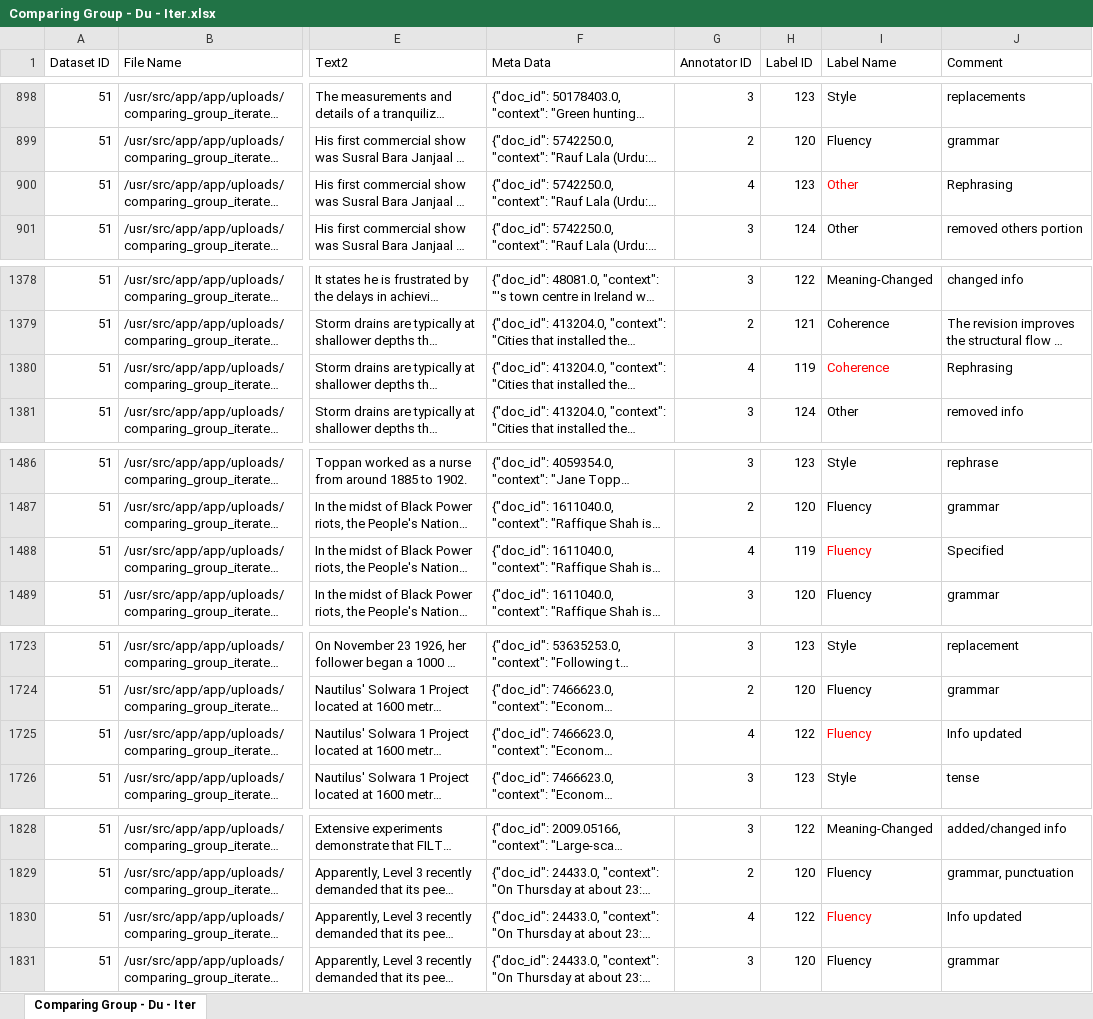
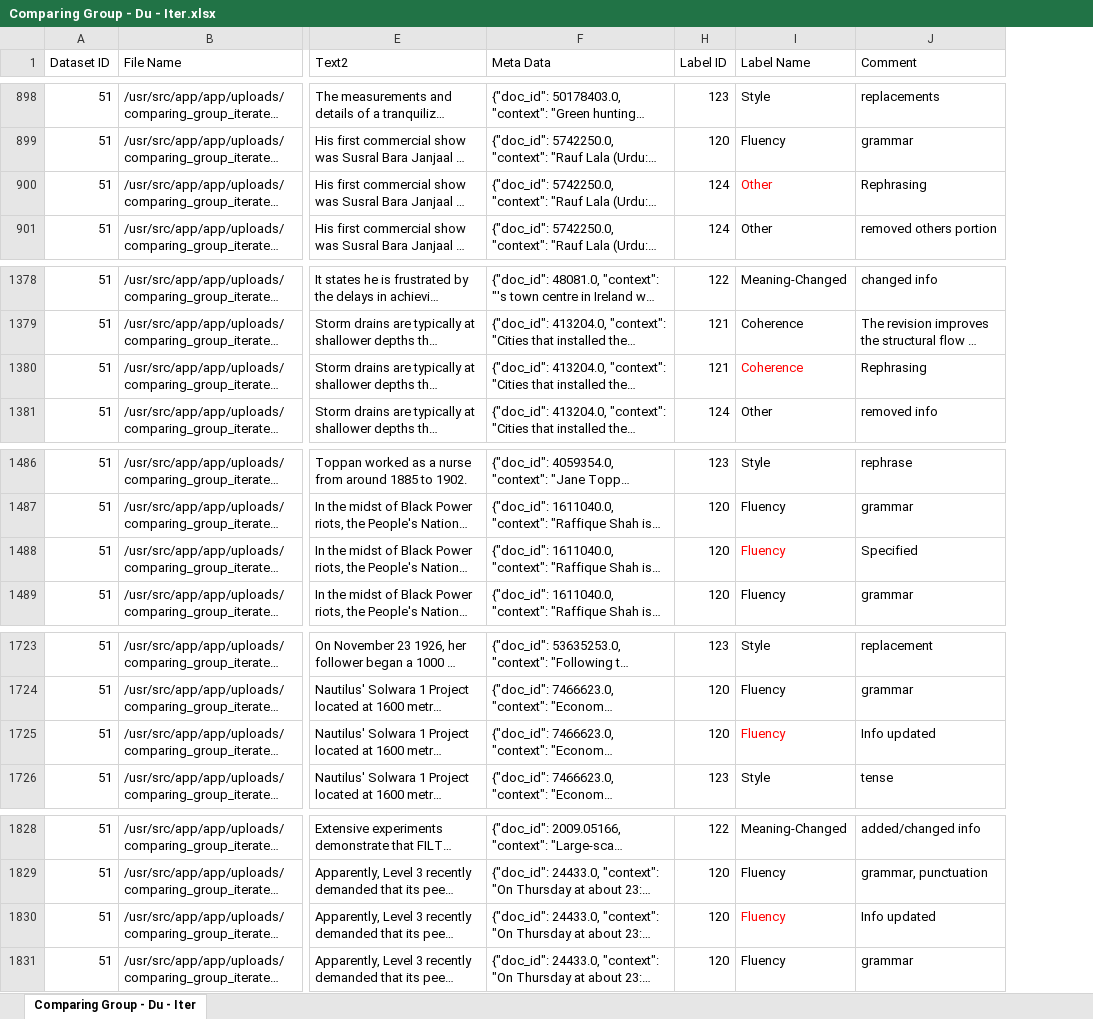
Before and after one commit to lanfangping/TaxonomyIntegration, an Excel workbook: annotations/clean_multi_classes/Comparing Group - Du - Iter.xlsx, sheet Comparing Group - Du - Iter, drawn as a sheet; only a part is shown, gaps mark what is left out; long unchanged cells end in …; values as stored, in another font and other column widths than the file's, no borders; the diff covers the shown part only; the diff names each change by its address in the sheet, - before the commit and + after, or states it on an @@ line.

```diff
--- a/annotations/clean_multi_classes/Comparing Group - Du - Iter.xlsx (sheet Comparing Group - Du - Iter)
+++ b/annotations/clean_multi_classes/Comparing Group - Du - Iter.xlsx (sheet Comparing Group - Du - Iter)
@@ column G (Annotator ID) hidden, rows 898-901: 3 | 2 | 4 | 3; rows 1378-1381: 3 | 2 | 4 | 3; rows 1486-1489: 3 | 2 | 4 | 3; rows 1723-1726: 3 | 2 | 4 | 3; rows 1828-1831: 3 | 2 | 4 | 3 @@
-H900 (Label ID): 123
+H900 (Label ID): 124
-H1380 (Label ID): 119
+H1380 (Label ID): 121
-H1488 (Label ID): 119
+H1488 (Label ID): 120
-H1725 (Label ID): 122
+H1725 (Label ID): 120
-H1830 (Label ID): 122
+H1830 (Label ID): 120
```
Also changed, not shown: 8 edited cells elsewhere in this sheet, annotations/clean_multi_classes/Comparing Group - Ours - ArXiv.xlsx, annotations/clean_multi_classes/Comparing Group - Ours - Iter.xlsx, 6 other files.
